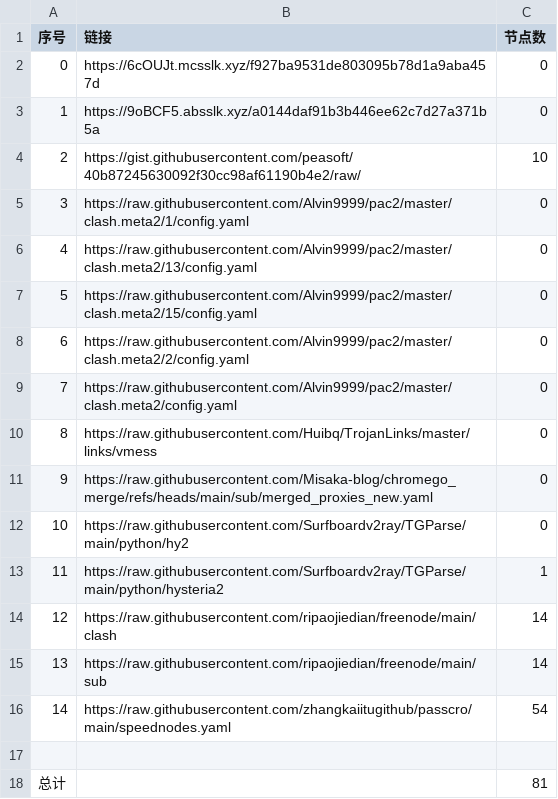
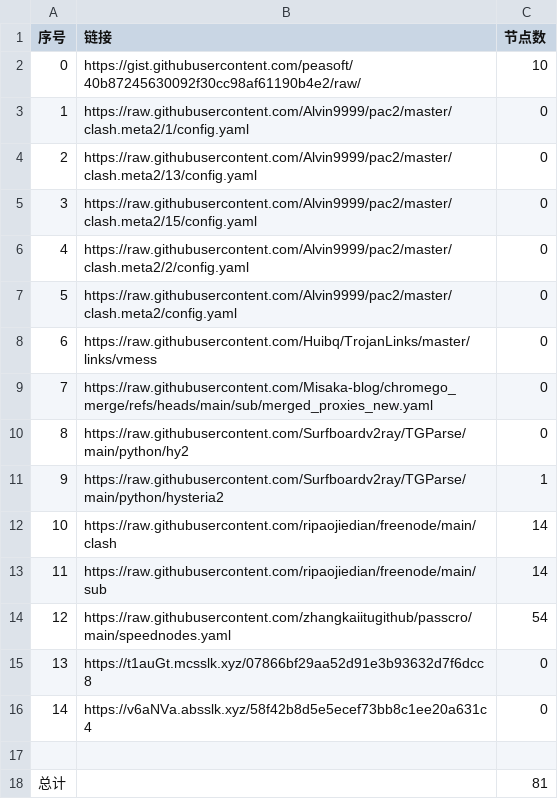
Before and after one commit to this-ooo/nmw, a CSV file: list_result.csv, drawn as a sheet; removed rows and columns are numbered as before the commit, all else as after; the diff names each change by its address in the sheet, - before the commit and + after, or states it on an @@ line.

```diff
--- a/list_result.csv
+++ b/list_result.csv
-row 2: 0 | https://6cOUJt.mcsslk.xyz/f927ba9531de803095b78d1a9aba457d | 0
-row 3: 1 | https://9oBCF5.absslk.xyz/a0144daf91b3b446ee62c7d27a371b5a | 0
@@ column A (序号) renumbered between rows 2 and 14 @@
+row 15: 13 | https://t1auGt.mcsslk.xyz/07866bf29aa52d91e3b93632d7f6dcc8 | 0
+row 16: 14 | https://v6aNVa.absslk.xyz/58f42b8d5e5ecef73bb8c1ee20a631c4 | 0
```
Also changed, not shown: 3 other files.
